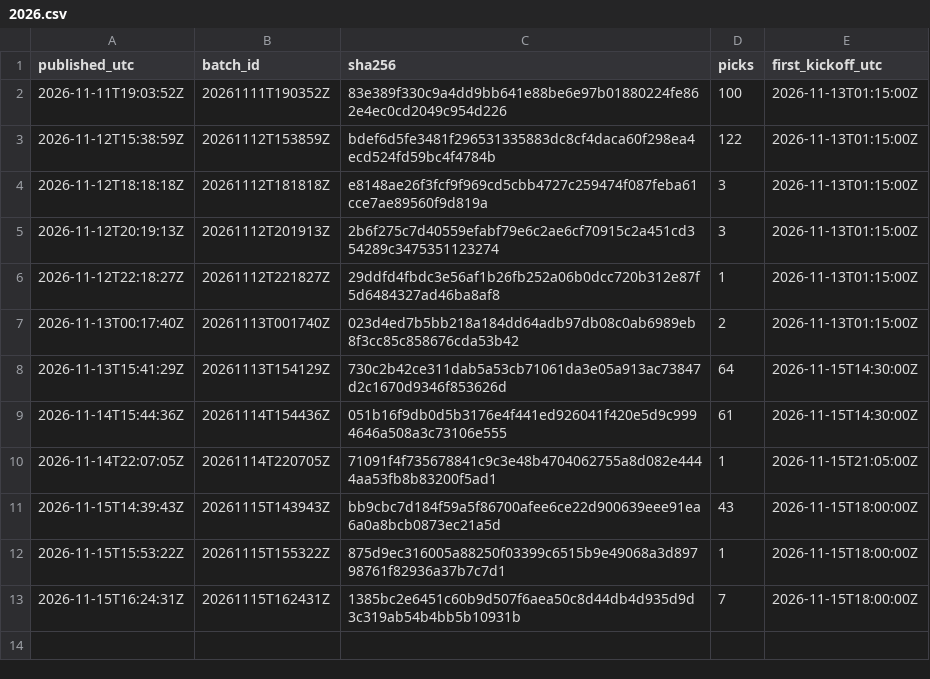
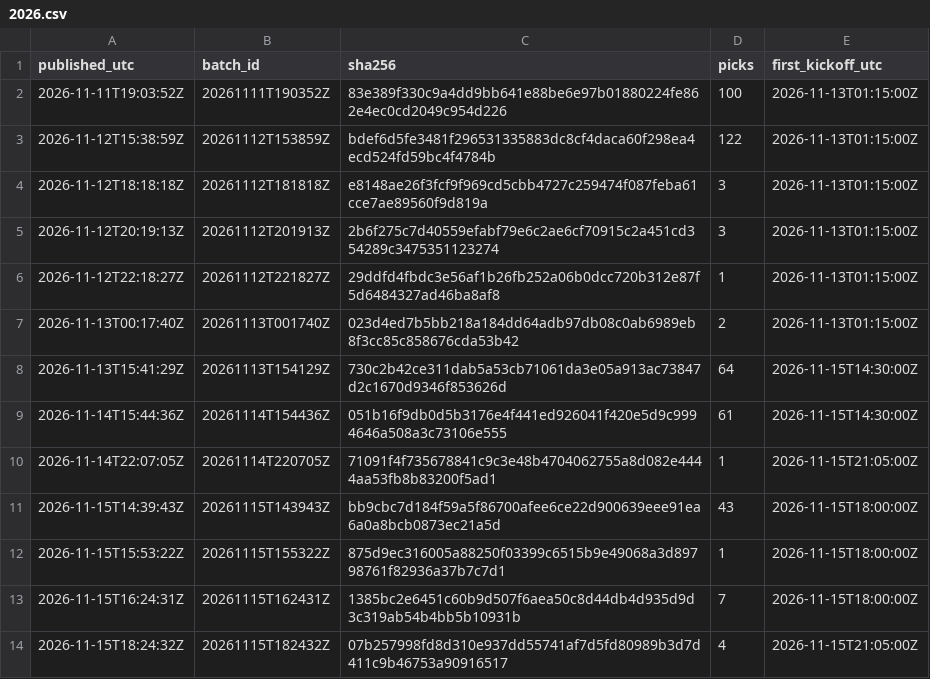
Before and after one commit to aerokes/football-machine-record, a CSV file: hashes/2026.csv, drawn as a sheet.

Commit message:
batch 20261115T182432Z: 4 picks

```diff
--- a/hashes/2026.csv
+++ b/hashes/2026.csv
@@ -13 +13,2 @@ published_utc,batch_id,sha256,picks,first_kickoff_utc
 2026-11-15T16:24:31Z,20261115T162431Z,1385bc2e6451c60b9d507f6aea50c8d44db4d935d9d3c319ab54b4bb5b10931b,7,2026-11-15T18:00:00Z
+2026-11-15T18:24:32Z,20261115T182432Z,07b257998fd8d310e937dd55741af7d5fd80989b3d7d411c9b46753a90916517,4,2026-11-15T21:05:00Z
```
